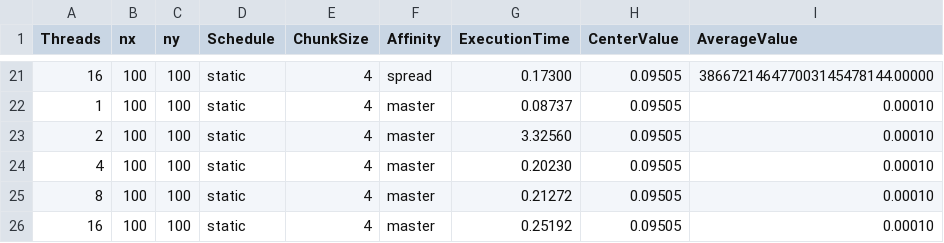
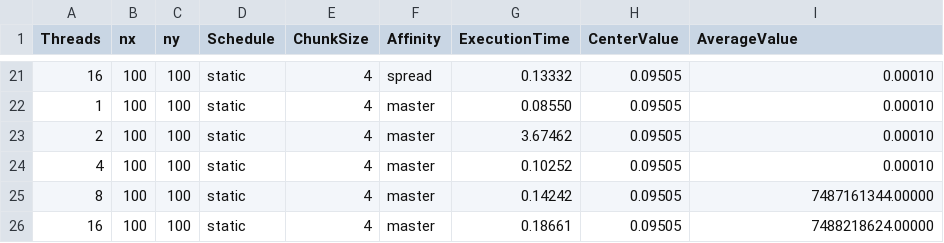
Before and after one commit to polianaraujo/parallelp, a CSV file: tarefa13/results_escalabilidade_forte.csv, drawn as a sheet; only a part is shown, gaps mark what is left out; the diff covers the shown part only.

```diff
--- a/tarefa13/results_escalabilidade_forte.csv
+++ b/tarefa13/results_escalabilidade_forte.csv
@@ -21,6 +21,6 @@ Threads,nx,ny,Schedule,ChunkSize,Affinity,ExecutionTime,CenterValue,AverageValue
-16,100,100,static,4,spread,0.17300,0.09505,386672146477003145478144.00000
-1,100,100,static,4,master,0.08737,0.09505,0.00010
-2,100,100,static,4,master,3.32560,0.09505,0.00010
-4,100,100,static,4,master,0.20230,0.09505,0.00010
-8,100,100,static,4,master,0.21272,0.09505,0.00010
-16,100,100,static,4,master,0.25192,0.09505,0.00010
+16,100,100,static,4,spread,0.13332,0.09505,0.00010
+1,100,100,static,4,master,0.08550,0.09505,0.00010
+2,100,100,static,4,master,3.67462,0.09505,0.00010
+4,100,100,static,4,master,0.10252,0.09505,0.00010
+8,100,100,static,4,master,0.14242,0.09505,7487161344.00000
+16,100,100,static,4,master,0.18661,0.09505,7488218624.00000
```
Also changed, not shown: 40 edited cells elsewhere in this file, 3 other files.
